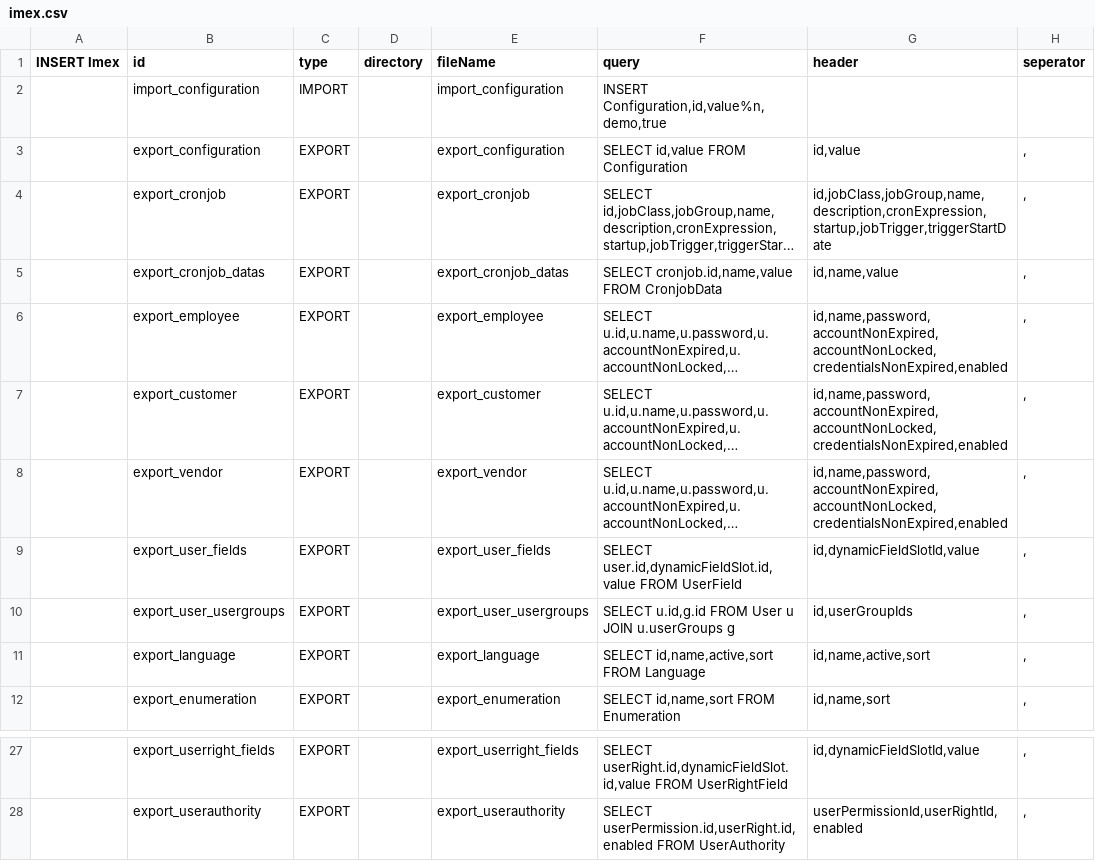
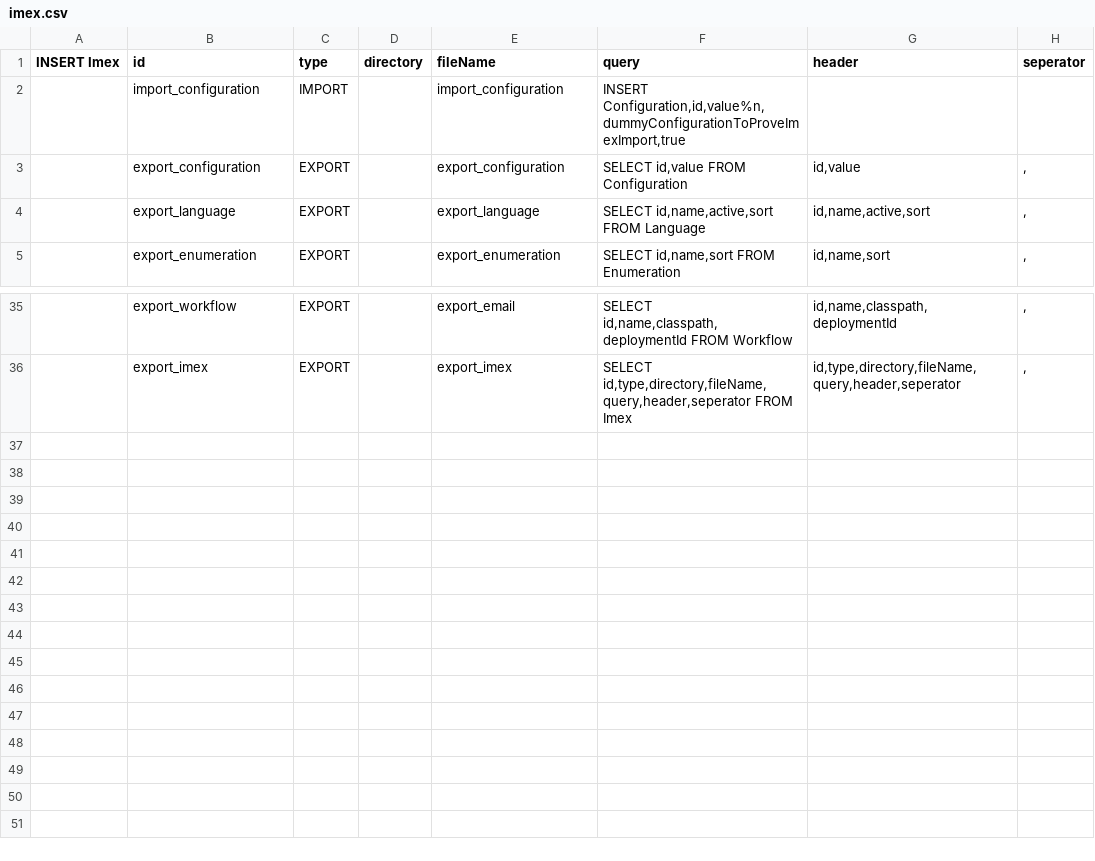
Before and after one commit to williamtanws/beanframework, a CSV file: bin/backend/console/src/main/resources/import/imex.csv, drawn as a sheet; only a part is shown, gaps mark what is left out; long unchanged cells end in …; addresses are those after the commit; the diff covers the shown part only; the diff names each change by its address in the sheet, - before the commit and + after, or states it on an @@ line.

```diff
--- a/bin/backend/console/src/main/resources/import/imex.csv
+++ b/bin/backend/console/src/main/resources/import/imex.csv
-F2 (query): INSERT Configuration,id,value%n,demo,true
+F2 (query): INSERT Configuration,id,value%n,dummyConfigurationToProveImexImport,true
@@ row 4 moved to row 22: export_cronjob @@
@@ row 5 moved to row 23: export_cronjob_datas @@
@@ row 6 moved to row 25: export_employee @@
@@ row 7 moved to row 26: export_customer @@
@@ row 8 moved to row 27: export_vendor @@
@@ row 9 moved to row 28: export_user_fields @@
@@ row 10 moved to row 29: export_user_usergroups @@
-B35 (id): export_userright_fields
+B35 (id): export_workflow
-E35 (fileName): export_userright_fields
+E35 (fileName): export_email
-F35 (query): SELECT userRight.id,dynamicFieldSlot.id,value FROM UserRightField
+F35 (query): SELECT id,name,classpath,deploymentId FROM Workflow
-G35 (header): id,dynamicFieldSlotId,value
+G35 (header): id,name,classpath,deploymentId
-B36 (id): export_userauthority
+B36 (id): export_imex
-E36 (fileName): export_userauthority
+E36 (fileName): export_imex
-F36 (query): SELECT userPermission.id,userRight.id,enabled FROM UserAuthority
+F36 (query): SELECT id,type,directory,fileName,query,header,seperator FROM Imex
-G36 (header): userPermissionId,userRightId,enabled
+G36 (header): id,type,directory,fileName,query,header,seperator
```
Also changed, not shown: 8 added rows, 3 moved rows and 11 edited cells elsewhere in this file.
